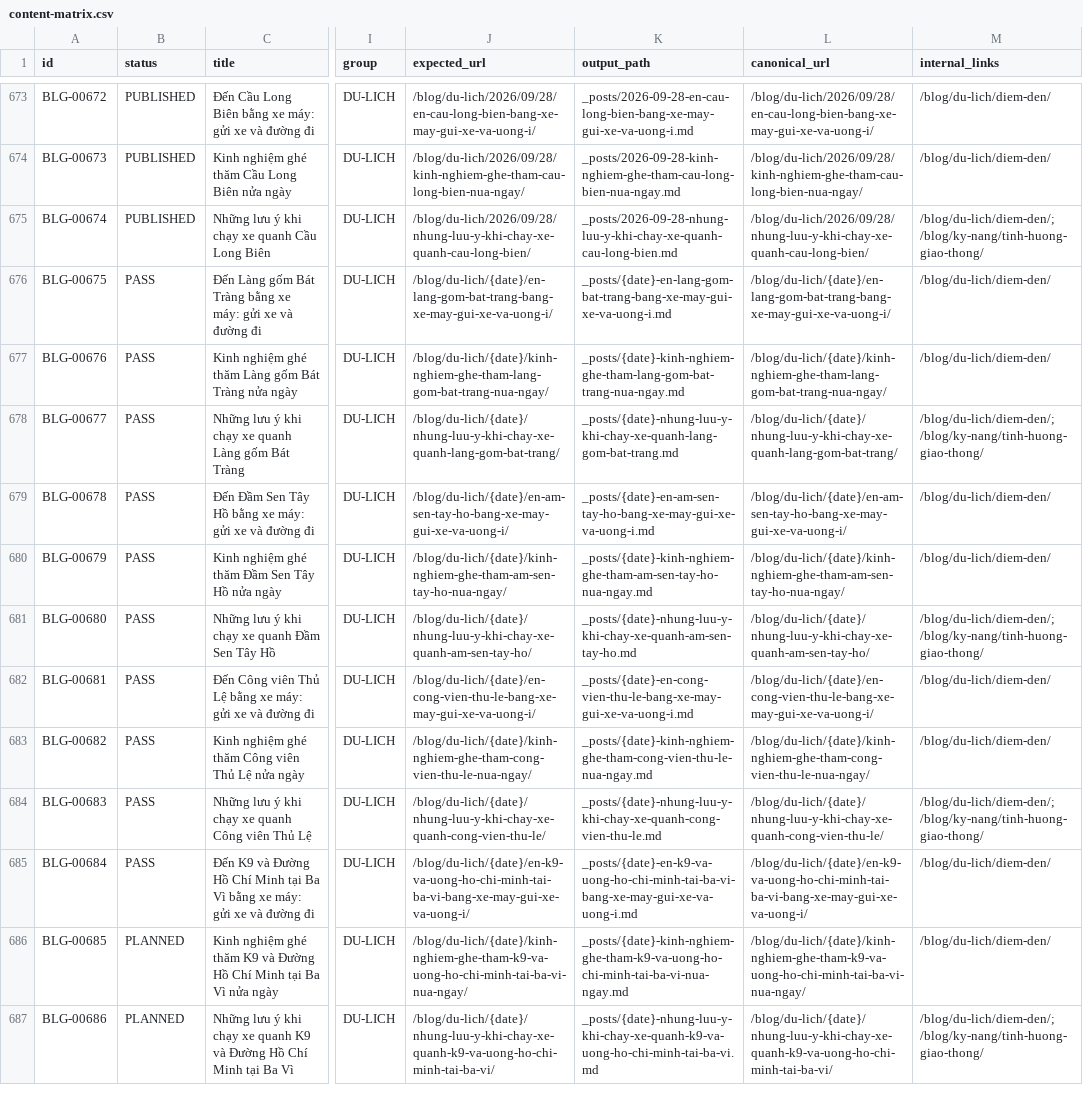
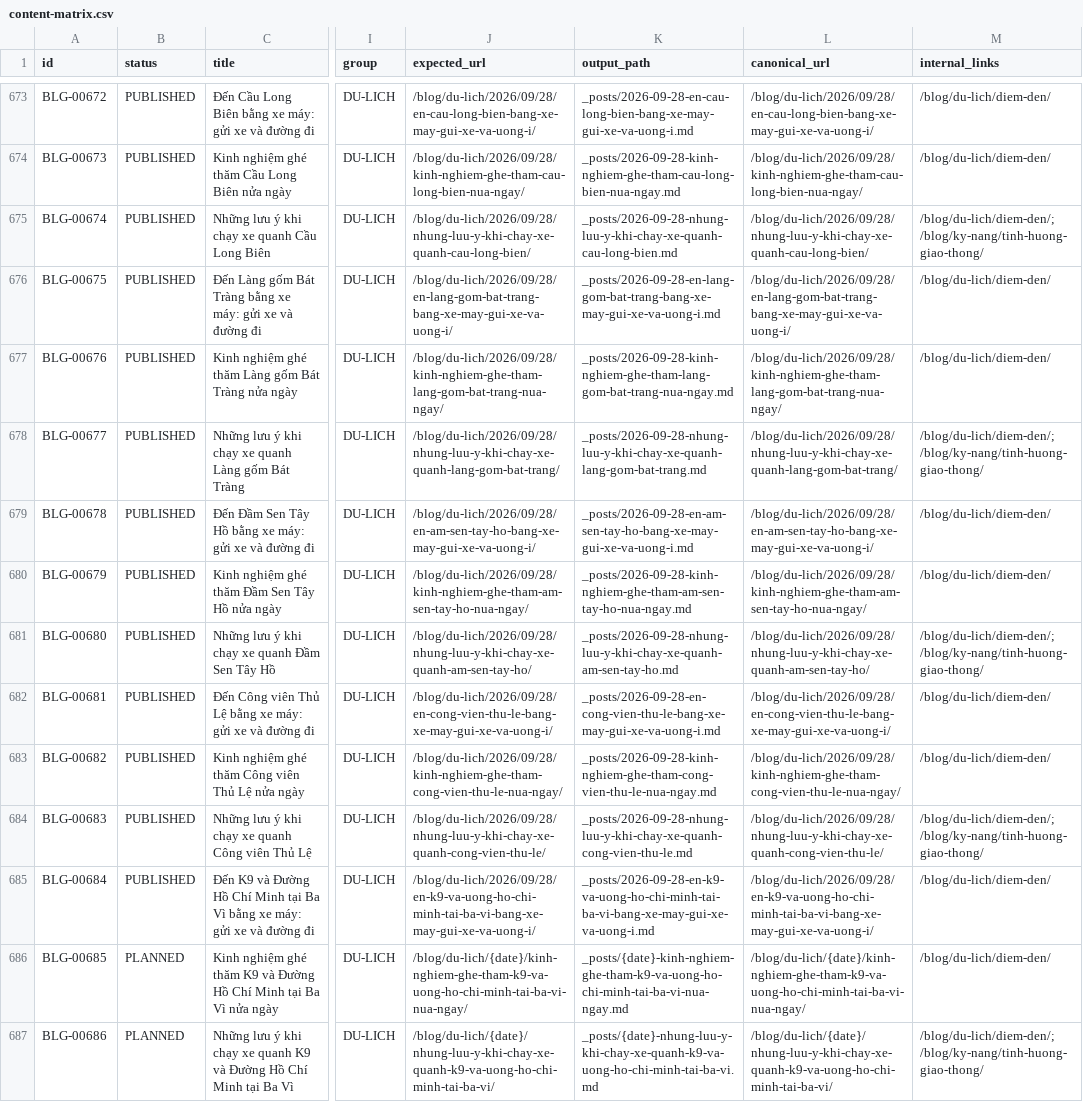
Before and after one commit to thuexemayhanoi/blog, a CSV file: data/content-matrix.csv, drawn as a sheet; only a part is shown, gaps mark what is left out; the diff names each change by its address in the sheet, - before the commit and + after, or states it on an @@ line.

```diff
--- a/data/content-matrix.csv
+++ b/data/content-matrix.csv
-B676:B685 (status): PASS
+B676:B685 (status): PUBLISHED
-J676 (expected_url): /blog/du-lich/{date}/en-lang-gom-bat-trang-bang-xe-may-gui-xe-va-uong-i/
+J676 (expected_url): /blog/du-lich/2026/09/28/en-lang-gom-bat-trang-bang-xe-may-gui-xe-va-uong-i/
-K676 (output_path): _posts/{date}-en-lang-gom-bat-trang-bang-xe-may-gui-xe-va-uong-i.md
+K676 (output_path): _posts/2026-09-28-en-lang-gom-bat-trang-bang-xe-may-gui-xe-va-uong-i.md
-L676 (canonical_url): /blog/du-lich/{date}/en-lang-gom-bat-trang-bang-xe-may-gui-xe-va-uong-i/
+L676 (canonical_url): /blog/du-lich/2026/09/28/en-lang-gom-bat-trang-bang-xe-may-gui-xe-va-uong-i/
-J677 (expected_url): /blog/du-lich/{date}/kinh-nghiem-ghe-tham-lang-gom-bat-trang-nua-ngay/
+J677 (expected_url): /blog/du-lich/2026/09/28/kinh-nghiem-ghe-tham-lang-gom-bat-trang-nua-ngay/
-K677 (output_path): _posts/{date}-kinh-nghiem-ghe-tham-lang-gom-bat-trang-nua-ngay.md
+K677 (output_path): _posts/2026-09-28-kinh-nghiem-ghe-tham-lang-gom-bat-trang-nua-ngay.md
-L677 (canonical_url): /blog/du-lich/{date}/kinh-nghiem-ghe-tham-lang-gom-bat-trang-nua-ngay/
+L677 (canonical_url): /blog/du-lich/2026/09/28/kinh-nghiem-ghe-tham-lang-gom-bat-trang-nua-ngay/
-J678 (expected_url): /blog/du-lich/{date}/nhung-luu-y-khi-chay-xe-quanh-lang-gom-bat-trang/
+J678 (expected_url): /blog/du-lich/2026/09/28/nhung-luu-y-khi-chay-xe-quanh-lang-gom-bat-trang/
-K678 (output_path): _posts/{date}-nhung-luu-y-khi-chay-xe-quanh-lang-gom-bat-trang.md
+K678 (output_path): _posts/2026-09-28-nhung-luu-y-khi-chay-xe-quanh-lang-gom-bat-trang.md
-L678 (canonical_url): /blog/du-lich/{date}/nhung-luu-y-khi-chay-xe-quanh-lang-gom-bat-trang/
+L678 (canonical_url): /blog/du-lich/2026/09/28/nhung-luu-y-khi-chay-xe-quanh-lang-gom-bat-trang/
-J679 (expected_url): /blog/du-lich/{date}/en-am-sen-tay-ho-bang-xe-may-gui-xe-va-uong-i/
+J679 (expected_url): /blog/du-lich/2026/09/28/en-am-sen-tay-ho-bang-xe-may-gui-xe-va-uong-i/
-K679 (output_path): _posts/{date}-en-am-sen-tay-ho-bang-xe-may-gui-xe-va-uong-i.md
+K679 (output_path): _posts/2026-09-28-en-am-sen-tay-ho-bang-xe-may-gui-xe-va-uong-i.md
-L679 (canonical_url): /blog/du-lich/{date}/en-am-sen-tay-ho-bang-xe-may-gui-xe-va-uong-i/
+L679 (canonical_url): /blog/du-lich/2026/09/28/en-am-sen-tay-ho-bang-xe-may-gui-xe-va-uong-i/
-J680 (expected_url): /blog/du-lich/{date}/kinh-nghiem-ghe-tham-am-sen-tay-ho-nua-ngay/
+J680 (expected_url): /blog/du-lich/2026/09/28/kinh-nghiem-ghe-tham-am-sen-tay-ho-nua-ngay/
-K680 (output_path): _posts/{date}-kinh-nghiem-ghe-tham-am-sen-tay-ho-nua-ngay.md
+K680 (output_path): _posts/2026-09-28-kinh-nghiem-ghe-tham-am-sen-tay-ho-nua-ngay.md
-L680 (canonical_url): /blog/du-lich/{date}/kinh-nghiem-ghe-tham-am-sen-tay-ho-nua-ngay/
+L680 (canonical_url): /blog/du-lich/2026/09/28/kinh-nghiem-ghe-tham-am-sen-tay-ho-nua-ngay/
-J681 (expected_url): /blog/du-lich/{date}/nhung-luu-y-khi-chay-xe-quanh-am-sen-tay-ho/
+J681 (expected_url): /blog/du-lich/2026/09/28/nhung-luu-y-khi-chay-xe-quanh-am-sen-tay-ho/
-K681 (output_path): _posts/{date}-nhung-luu-y-khi-chay-xe-quanh-am-sen-tay-ho.md
+K681 (output_path): _posts/2026-09-28-nhung-luu-y-khi-chay-xe-quanh-am-sen-tay-ho.md
-L681 (canonical_url): /blog/du-lich/{date}/nhung-luu-y-khi-chay-xe-quanh-am-sen-tay-ho/
+L681 (canonical_url): /blog/du-lich/2026/09/28/nhung-luu-y-khi-chay-xe-quanh-am-sen-tay-ho/
-J682 (expected_url): /blog/du-lich/{date}/en-cong-vien-thu-le-bang-xe-may-gui-xe-va-uong-i/
+J682 (expected_url): /blog/du-lich/2026/09/28/en-cong-vien-thu-le-bang-xe-may-gui-xe-va-uong-i/
-K682 (output_path): _posts/{date}-en-cong-vien-thu-le-bang-xe-may-gui-xe-va-uong-i.md
+K682 (output_path): _posts/2026-09-28-en-cong-vien-thu-le-bang-xe-may-gui-xe-va-uong-i.md
-L682 (canonical_url): /blog/du-lich/{date}/en-cong-vien-thu-le-bang-xe-may-gui-xe-va-uong-i/
+L682 (canonical_url): /blog/du-lich/2026/09/28/en-cong-vien-thu-le-bang-xe-may-gui-xe-va-uong-i/
-J683 (expected_url): /blog/du-lich/{date}/kinh-nghiem-ghe-tham-cong-vien-thu-le-nua-ngay/
+J683 (expected_url): /blog/du-lich/2026/09/28/kinh-nghiem-ghe-tham-cong-vien-thu-le-nua-ngay/
-K683 (output_path): _posts/{date}-kinh-nghiem-ghe-tham-cong-vien-thu-le-nua-ngay.md
+K683 (output_path): _posts/2026-09-28-kinh-nghiem-ghe-tham-cong-vien-thu-le-nua-ngay.md
-L683 (canonical_url): /blog/du-lich/{date}/kinh-nghiem-ghe-tham-cong-vien-thu-le-nua-ngay/
+L683 (canonical_url): /blog/du-lich/2026/09/28/kinh-nghiem-ghe-tham-cong-vien-thu-le-nua-ngay/
-J684 (expected_url): /blog/du-lich/{date}/nhung-luu-y-khi-chay-xe-quanh-cong-vien-thu-le/
+J684 (expected_url): /blog/du-lich/2026/09/28/nhung-luu-y-khi-chay-xe-quanh-cong-vien-thu-le/
-K684 (output_path): _posts/{date}-nhung-luu-y-khi-chay-xe-quanh-cong-vien-thu-le.md
+K684 (output_path): _posts/2026-09-28-nhung-luu-y-khi-chay-xe-quanh-cong-vien-thu-le.md
-L684 (canonical_url): /blog/du-lich/{date}/nhung-luu-y-khi-chay-xe-quanh-cong-vien-thu-le/
+L684 (canonical_url): /blog/du-lich/2026/09/28/nhung-luu-y-khi-chay-xe-quanh-cong-vien-thu-le/
-J685 (expected_url): /blog/du-lich/{date}/en-k9-va-uong-ho-chi-minh-tai-ba-vi-bang-xe-may-gui-xe-va-uong-i/
+J685 (expected_url): /blog/du-lich/2026/09/28/en-k9-va-uong-ho-chi-minh-tai-ba-vi-bang-xe-may-gui-xe-va-uong-i/
-K685 (output_path): _posts/{date}-en-k9-va-uong-ho-chi-minh-tai-ba-vi-bang-xe-may-gui-xe-va-uong-i.md
+K685 (output_path): _posts/2026-09-28-en-k9-va-uong-ho-chi-minh-tai-ba-vi-bang-xe-may-gui-xe-va-uong-i.md
-L685 (canonical_url): /blog/du-lich/{date}/en-k9-va-uong-ho-chi-minh-tai-ba-vi-bang-xe-may-gui-xe-va-uong-i/
+L685 (canonical_url): /blog/du-lich/2026/09/28/en-k9-va-uong-ho-chi-minh-tai-ba-vi-bang-xe-may-gui-xe-va-uong-i/
```
Also changed, not shown: 32 other files.
